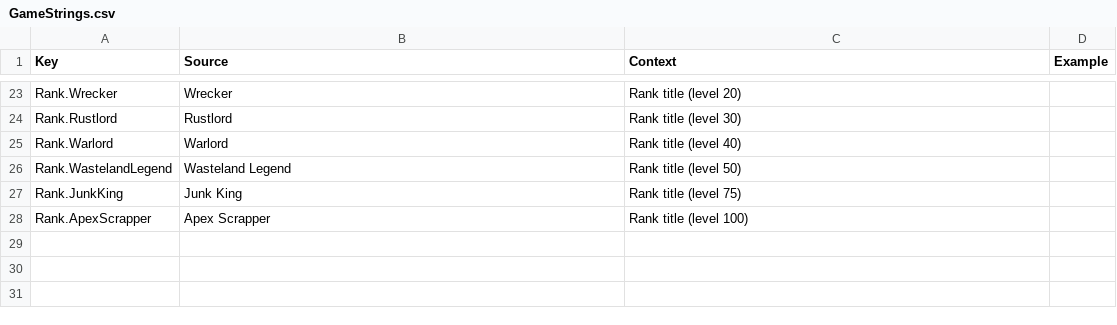
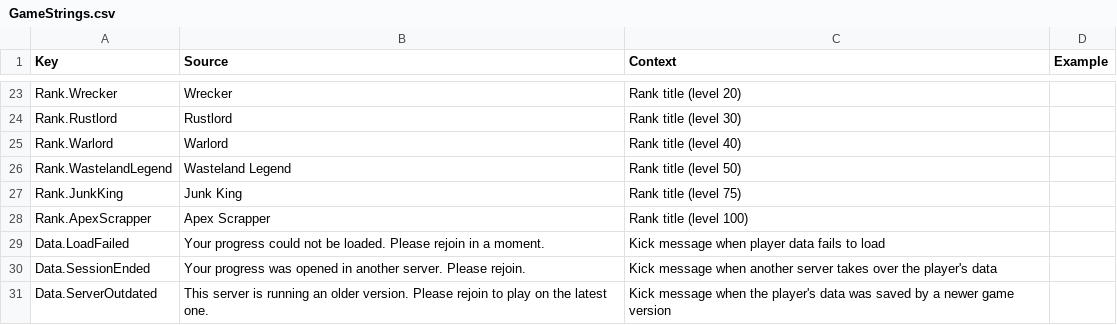
Before and after one commit to xbunny416/House-Brawl, a CSV file: src/localization/GameStrings.csv, drawn as a sheet; only a part is shown, gaps mark what is left out.

```diff
--- a/src/localization/GameStrings.csv
+++ b/src/localization/GameStrings.csv
@@ -28 +28,4 @@ Rank.JunkKing,Junk King,Rank title (level 75),
 Rank.ApexScrapper,Apex Scrapper,Rank title (level 100),
+Data.LoadFailed,Your progress could not be loaded. Please rejoin in a moment.,Kick message when player data fails to load,
+Data.SessionEnded,Your progress was opened in another server. Please rejoin.,Kick message when another server takes over the player's data,
+Data.ServerOutdated,This server is running an older version. Please rejoin to play on the latest one.,Kick message when the player's data was saved by a newer game version,
```
Also changed, not shown: 16 other files.
